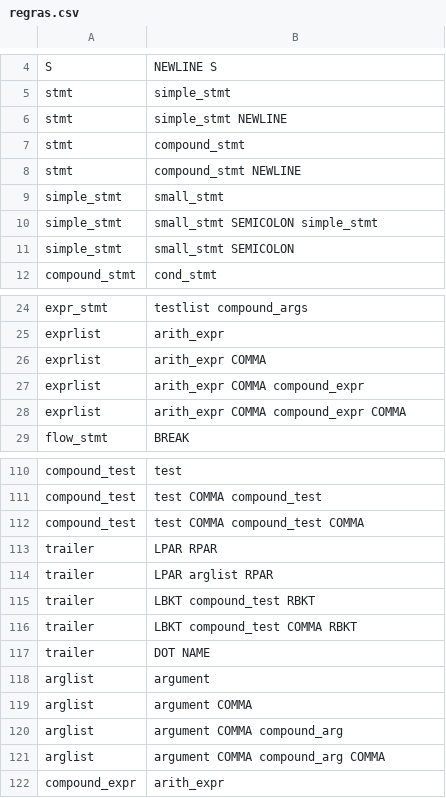
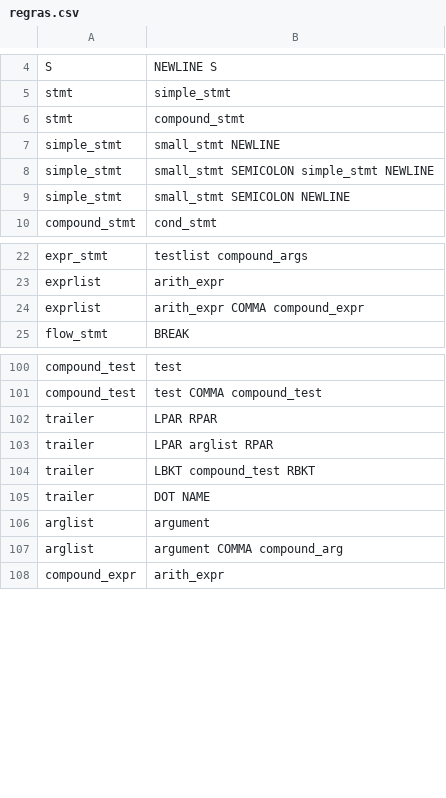
Before and after one commit to roo-oliv/P2C, a CSV file: include/regras.csv, drawn as a sheet; only a part is shown, gaps mark what is left out; the diff covers the shown part only.

```diff
--- a/include/regras.csv
+++ b/include/regras.csv
@@ -5,8 +5,6 @@ S;NEWLINE S
 stmt;simple_stmt
-stmt;simple_stmt NEWLINE
 stmt;compound_stmt
-stmt;compound_stmt NEWLINE
-simple_stmt;small_stmt
-simple_stmt;small_stmt SEMICOLON simple_stmt
-simple_stmt;small_stmt SEMICOLON
+simple_stmt;small_stmt NEWLINE
+simple_stmt;small_stmt SEMICOLON simple_stmt NEWLINE
+simple_stmt;small_stmt SEMICOLON NEWLINE
 compound_stmt;cond_stmt
@@ -25,5 +23,3 @@ expr_stmt;testlist compound_args
 exprlist;arith_expr
-exprlist;arith_expr COMMA
 exprlist;arith_expr COMMA compound_expr
-exprlist;arith_expr COMMA compound_expr COMMA
 flow_stmt;BREAK
@@ -111,3 +101,2 @@ compound_test;test
 compound_test;test COMMA compound_test
-compound_test;test COMMA compound_test COMMA
 trailer;LPAR RPAR
@@ -115,8 +104,5 @@ trailer;LPAR arglist RPAR
 trailer;LBKT compound_test RBKT
-trailer;LBKT compound_test COMMA RBKT
 trailer;DOT NAME
 arglist;argument
-arglist;argument COMMA
 arglist;argument COMMA compound_arg
-arglist;argument COMMA compound_arg COMMA
 compound_expr;arith_expr
```
Also changed, not shown: 6 removed rows elsewhere in this file, include/goto.csv, 1 other file.
